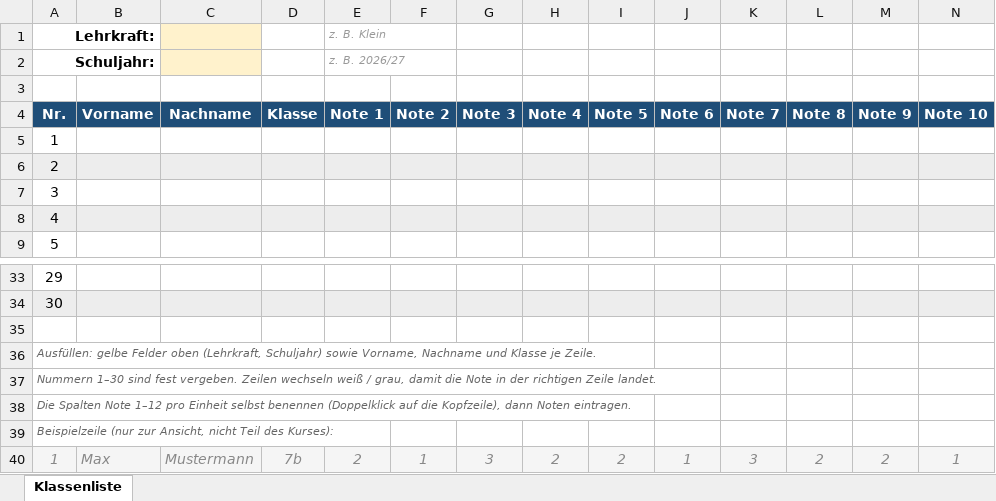
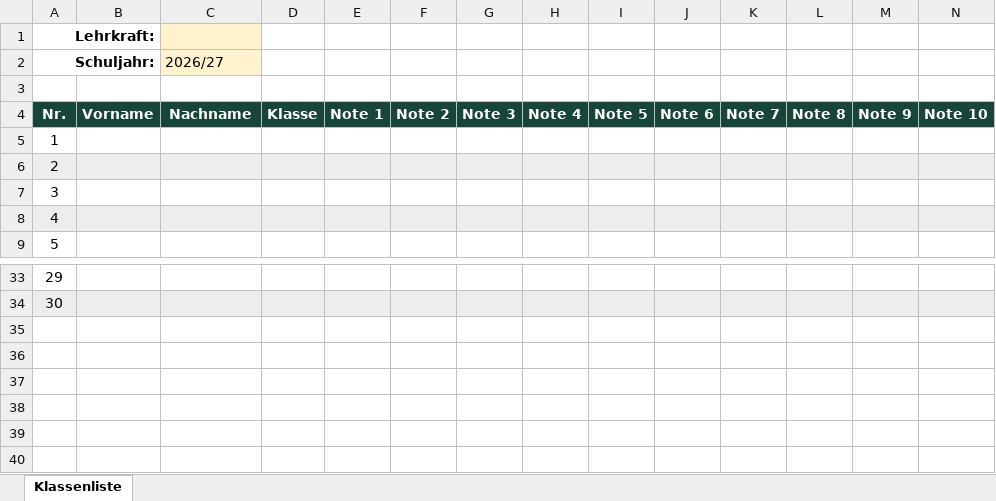
Before and after one commit to UGFVegeta/second-brain-vault, an Excel workbook: 04 Ressourcen/Sport/Klassenlisten/Klassenliste Sport Vorlage.xlsx, sheet Klassenliste, drawn as a sheet; only a part is shown, gaps mark what is left out; values as stored, in another font and other column widths than the file's, no borders; removed rows and columns are numbered as before the commit, all else as after; rows hold the shown columns only; the diff covers the shown part only; the diff names each change by its address in the sheet, - before the commit and + after, or states it on an @@ line.

Commit message:
Vault-Backup 2026-09-10 20:34:40

```diff
--- a/04 Ressourcen/Sport/Klassenlisten/Klassenliste Sport Vorlage.xlsx (sheet Klassenliste)
+++ b/04 Ressourcen/Sport/Klassenlisten/Klassenliste Sport Vorlage.xlsx (sheet Klassenliste)
-E1: z. B. Klein
+E1: (empty)
-row 2: Schuljahr: |  |  |  | z. B. 2026/27
+row 2: Schuljahr: |  | 2026/27
-A4:N4 fill: #1F4E78
+A4:N4 fill: #17453A
-row 35: (empty)
-row 36: Ausfüllen: gelbe Felder oben (Lehrkraft, Schuljahr) sowie Vorname, Nachname und Klasse je Zeile.
-row 37: Nummern 1–30 sind fest vergeben. Zeilen wechseln weiß / grau, damit die Note in der richtigen Zeile landet.
-row 38: Die Spalten Note 1–12 pro Einheit selbst benennen (Doppelklick auf die Kopfzeile), dann Noten eintragen.
-row 39: Beispielzeile (nur zur Ansicht, nicht Teil des Kurses):
-row 40: 1 | Max | Mustermann | 7b | 2 | 1 | 3 | 2 | 2 | 1 | 3 | 2 | 2 | 1
```
Also changed, not shown: cell formats elsewhere in this sheet.
